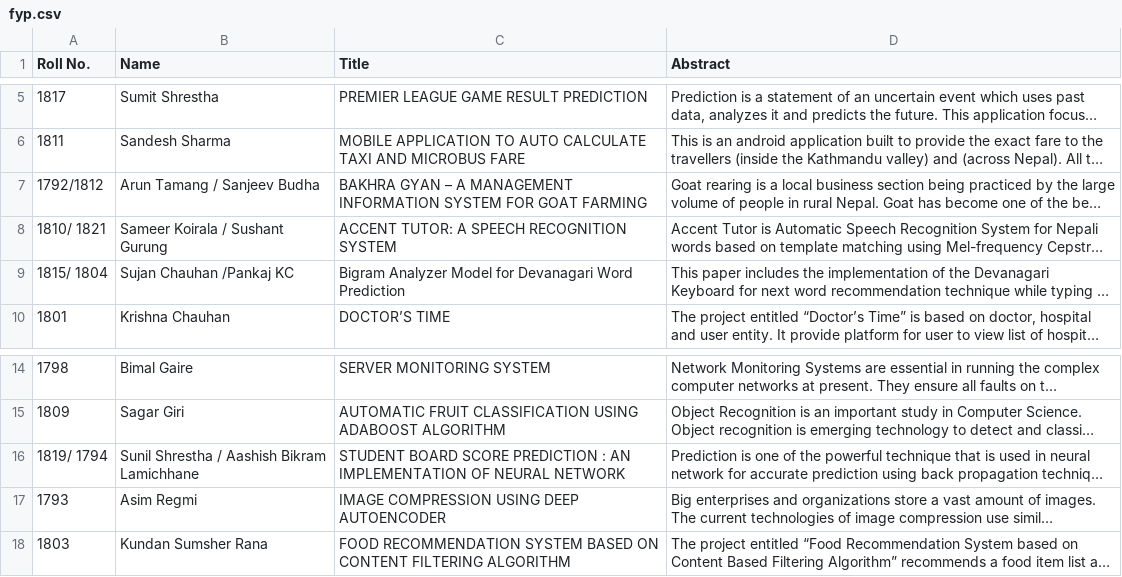
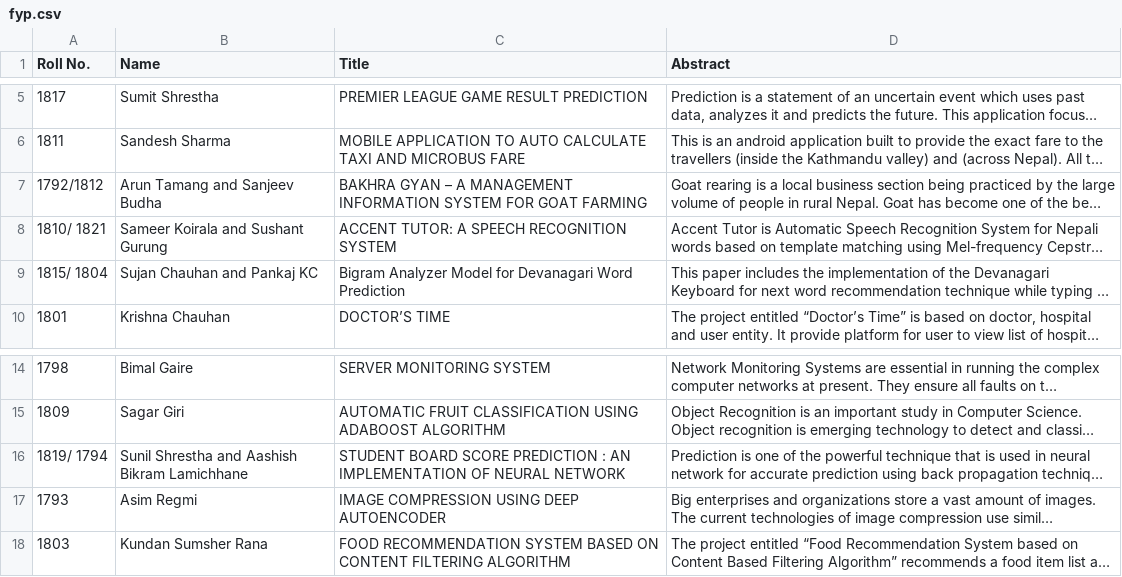
Before and after one commit to girisagar46/flair, a CSV file: static/data/fyp.csv, drawn as a sheet; only a part is shown, gaps mark what is left out; long unchanged cells end in …; the diff names each change by its address in the sheet, - before the commit and + after, or states it on an @@ line.

Commit message:
forward slash removed in the name section from csv file

```diff
--- a/static/data/fyp.csv
+++ b/static/data/fyp.csv
-B7 (Name): Arun Tamang / Sanjeev Budha
+B7 (Name): Arun Tamang and Sanjeev Budha
-B8 (Name): Sameer Koirala / Sushant Gurung
+B8 (Name): Sameer Koirala and Sushant Gurung
-B9 (Name): Sujan Chauhan /Pankaj KC
+B9 (Name): Sujan Chauhan and Pankaj KC
-B16 (Name): Sunil Shrestha / Aashish Bikram Lamichhane
+B16 (Name): Sunil Shrestha and Aashish Bikram Lamichhane
```
Also changed, not shown: 1 other file.
